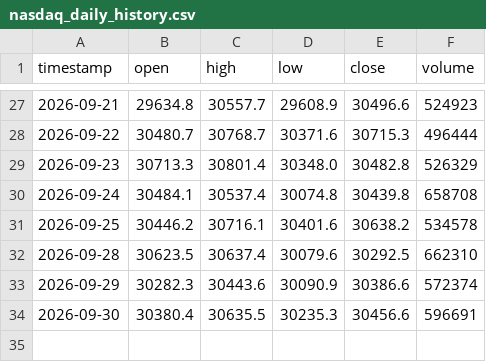
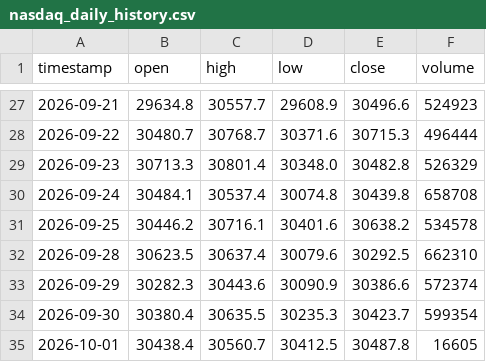
Before and after one commit to SASCilore/jarvistradelikeaboss, a CSV file: state/nasdaq_daily_history.csv, drawn as a sheet; only a part is shown, gaps mark what is left out.

```diff
--- a/state/nasdaq_daily_history.csv
+++ b/state/nasdaq_daily_history.csv
@@ -33,2 +33,3 @@ timestamp,open,high,low,close,volume
 2026-09-29,30282.3,30443.6,30090.9,30386.6,572374
-2026-09-30,30380.4,30635.5,30235.3,30456.6,596691
+2026-09-30,30380.4,30635.5,30235.3,30423.7,599354
+2026-10-01,30438.4,30560.7,30412.5,30487.8,16605
```
Also changed, not shown: state/nasdaq_equity_history.csv, state/nasdaq_price_history.csv, 1 other file.
